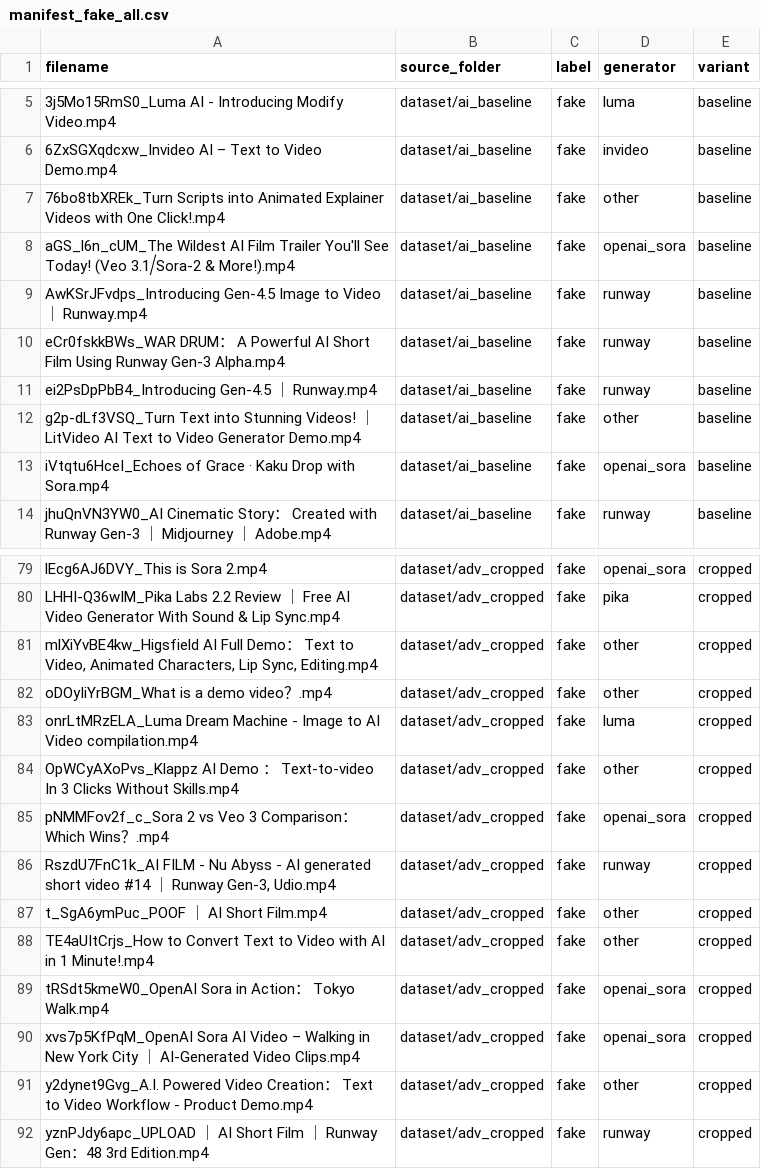
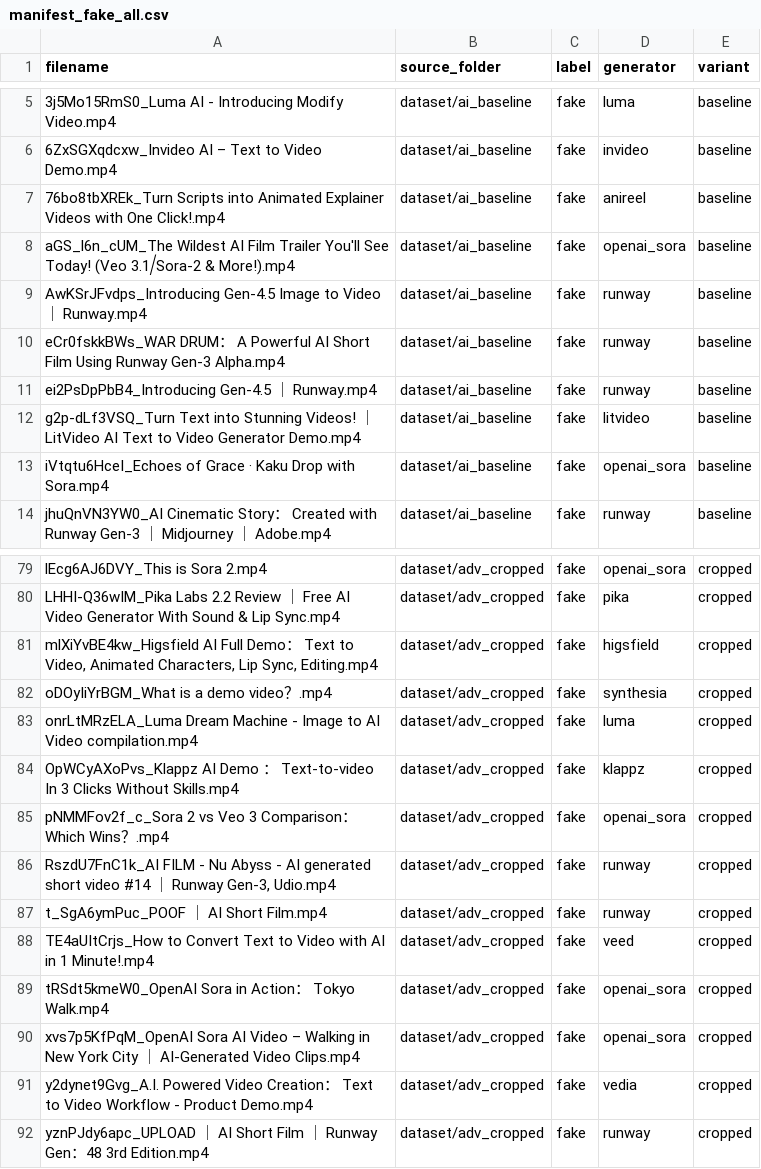
Before and after one commit to bartpomietlo/magisterka, a CSV file: dataset/manifest_fake_all.csv, drawn as a sheet; only a part is shown, gaps mark what is left out; the diff covers the shown part only.

Commit message:
Fix: manifest_fake_all.csv - correct generator mapping + missing baseline entries

```diff
--- a/dataset/manifest_fake_all.csv
+++ b/dataset/manifest_fake_all.csv
@@ -6,3 +6,3 @@
 "6ZxSGXqdcxw_Invideo AI – Text to Video Demo.mp4","dataset/ai_baseline","fake","invideo","baseline"
-"76bo8tbXREk_Turn Scripts into Animated Explainer Videos with One Click!.mp4","dataset/ai_baseline","fake","other","baseline"
+"76bo8tbXREk_Turn Scripts into Animated Explainer Videos with One Click!.mp4","dataset/ai_baseline","fake","anireel","baseline"
 "aGS_l6n_cUM_The Wildest AI Film Trailer You'll See Today! (Veo 3.1⧸Sora-2 & More!).mp4","dataset/ai_baseline","fake","openai_sora","baseline"
@@ -11,3 +11,3 @@
 "ei2PsDpPbB4_Introducing Gen-4.5 ｜ Runway.mp4","dataset/ai_baseline","fake","runway","baseline"
-"g2p-dLf3VSQ_Turn Text into Stunning Videos! ｜ LitVideo AI Text to Video Generator Demo.mp4","dataset/ai_baseline","fake","other","baseline"
+"g2p-dLf3VSQ_Turn Text into Stunning Videos! ｜ LitVideo AI Text to Video Generator Demo.mp4","dataset/ai_baseline","fake","litvideo","baseline"
 "iVtqtu6HceI_Echoes of Grace · Kaku Drop with Sora.mp4","dataset/ai_baseline","fake","openai_sora","baseline"
@@ -80,13 +80,13 @@
 "LHHI-Q36wIM_Pika Labs 2.2 Review ｜ Free AI Video Generator With Sound & Lip Sync.mp4","dataset/adv_cropped","fake","pika","cropped"
-"mlXiYvBE4kw_Higsfield AI Full Demo： Text to Video, Animated Characters, Lip Sync, Editing.mp4","dataset/adv_cropped","fake","other","cropped"
-"oDOyIiYrBGM_What is a demo video？.mp4","dataset/adv_cropped","fake","other","cropped"
+"mlXiYvBE4kw_Higsfield AI Full Demo： Text to Video, Animated Characters, Lip Sync, Editing.mp4","dataset/adv_cropped","fake","higsfield","cropped"
+"oDOyIiYrBGM_What is a demo video？.mp4","dataset/adv_cropped","fake","synthesia","cropped"
 "onrLtMRzELA_Luma Dream Machine - Image to AI Video compilation.mp4","dataset/adv_cropped","fake","luma","cropped"
-"OpWCyAXoPvs_Klappz AI Demo ： Text-to-video In 3 Clicks Without Skills.mp4","dataset/adv_cropped","fake","other","cropped"
+"OpWCyAXoPvs_Klappz AI Demo ： Text-to-video In 3 Clicks Without Skills.mp4","dataset/adv_cropped","fake","klappz","cropped"
 "pNMMFov2f_c_Sora 2 vs Veo 3 Comparison： Which Wins？.mp4","dataset/adv_cropped","fake","openai_sora","cropped"
 "RszdU7FnC1k_AI FILM - Nu Abyss - AI generated short video #14 ｜ Runway Gen-3, Udio.mp4","dataset/adv_cropped","fake","runway","cropped"
-"t_SgA6ymPuc_POOF ｜ AI Short Film.mp4","dataset/adv_cropped","fake","other","cropped"
-"TE4aUItCrjs_How to Convert Text to Video with AI in 1 Minute!.mp4","dataset/adv_cropped","fake","other","cropped"
+"t_SgA6ymPuc_POOF ｜ AI Short Film.mp4","dataset/adv_cropped","fake","runway","cropped"
+"TE4aUItCrjs_How to Convert Text to Video with AI in 1 Minute!.mp4","dataset/adv_cropped","fake","veed","cropped"
 "tRSdt5kmeW0_OpenAI Sora in Action： Tokyo Walk.mp4","dataset/adv_cropped","fake","openai_sora","cropped"
 "xvs7p5KfPqM_OpenAI Sora AI Video – Walking in New York City ｜ AI-Generated Video Clips.mp4","dataset/adv_cropped","fake","openai_sora","cropped"
-"y2dynet9Gvg_A.I. Powered Video Creation： Text to Video Workflow - Product Demo.mp4","dataset/adv_cropped","fake","other","cropped"
+"y2dynet9Gvg_A.I. Powered Video Creation： Text to Video Workflow - Product Demo.mp4","dataset/adv_cropped","fake","vedia","cropped"
 "yznPJdy6apc_UPLOAD ｜ AI Short Film ｜ Runway Gen：48 3rd Edition.mp4","dataset/adv_cropped","fake","runway","cropped"
```
Also changed, not shown: 16 edited cells elsewhere in this file.
